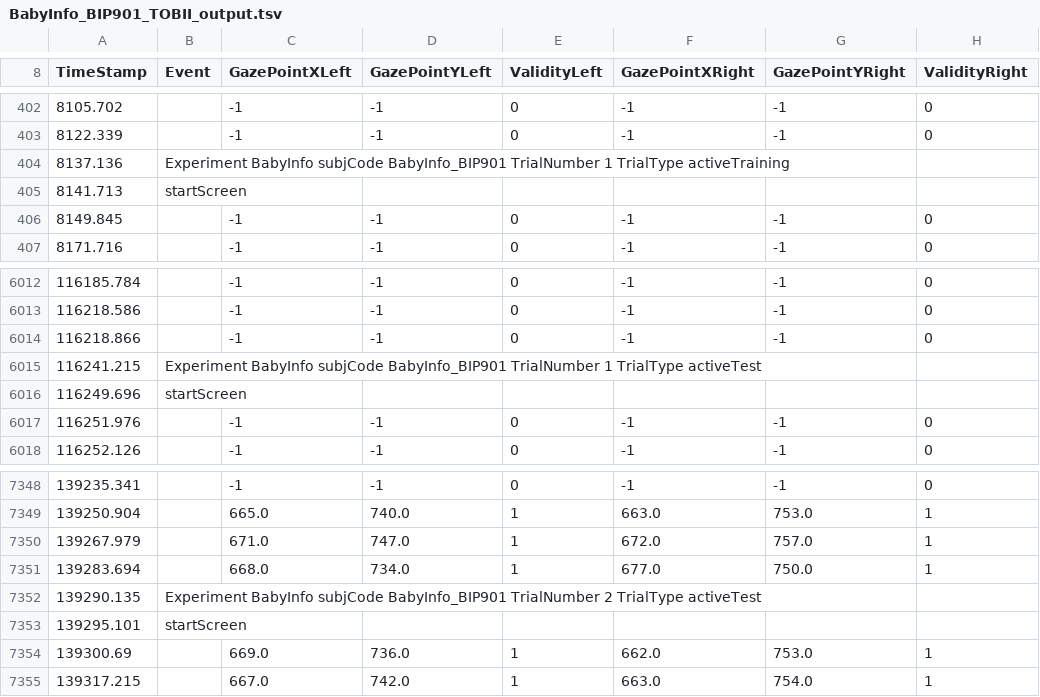
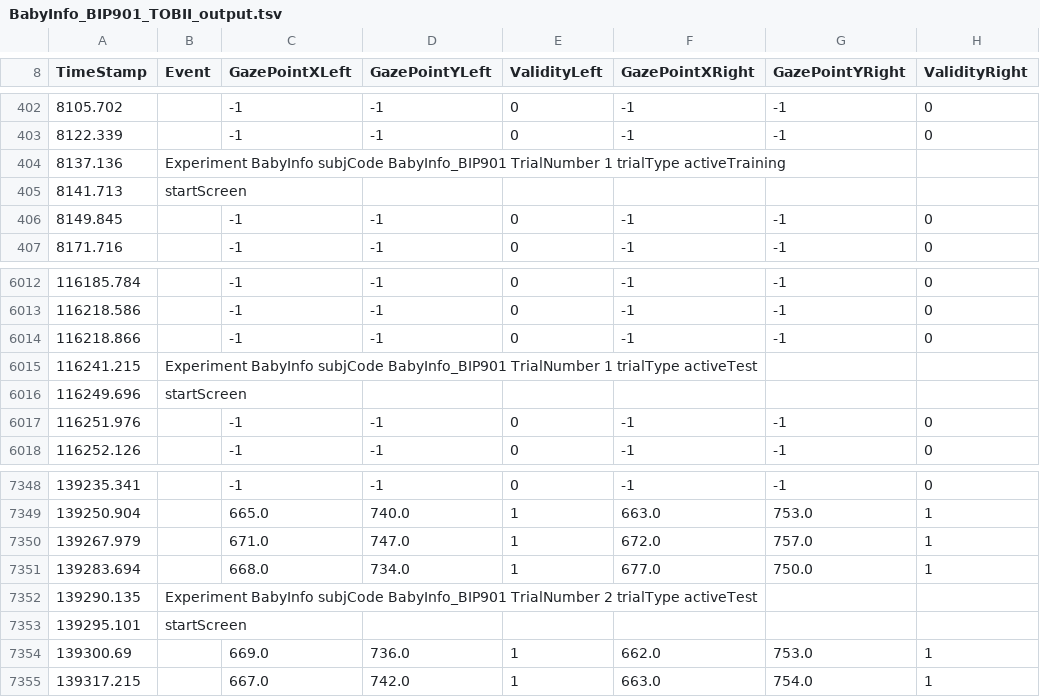
Before and after one commit to JMankewitz/baby-info, a TSV file: BabyInfo_v1/eyetrackingData/pilot_1/BabyInfo_BIP901_TOBII_output.tsv, drawn as a sheet; only a part is shown, gaps mark what is left out; the diff names each change by its address in the sheet, - before the commit and + after, or states it on an @@ line.

```diff
--- a/BabyInfo_v1/eyetrackingData/pilot_1/BabyInfo_BIP901_TOBII_output.tsv
+++ b/BabyInfo_v1/eyetrackingData/pilot_1/BabyInfo_BIP901_TOBII_output.tsv
-B404 (Event): …TrialNumber 1 TrialType activeTraining
+B404 (Event): …TrialNumber 1 trialType activeTraining
-B6015 (Event): …TrialNumber 1 TrialType activeTest
+B6015 (Event): …TrialNumber 1 trialType activeTest
-B7352 (Event): …TrialNumber 2 TrialType activeTest
+B7352 (Event): …TrialNumber 2 trialType activeTest
```
Also changed, not shown: BabyInfo_v1/orders/activeTrainingOrders/BabyInfo_ActiveTrainingOrdertest.csv, 3 other files.
